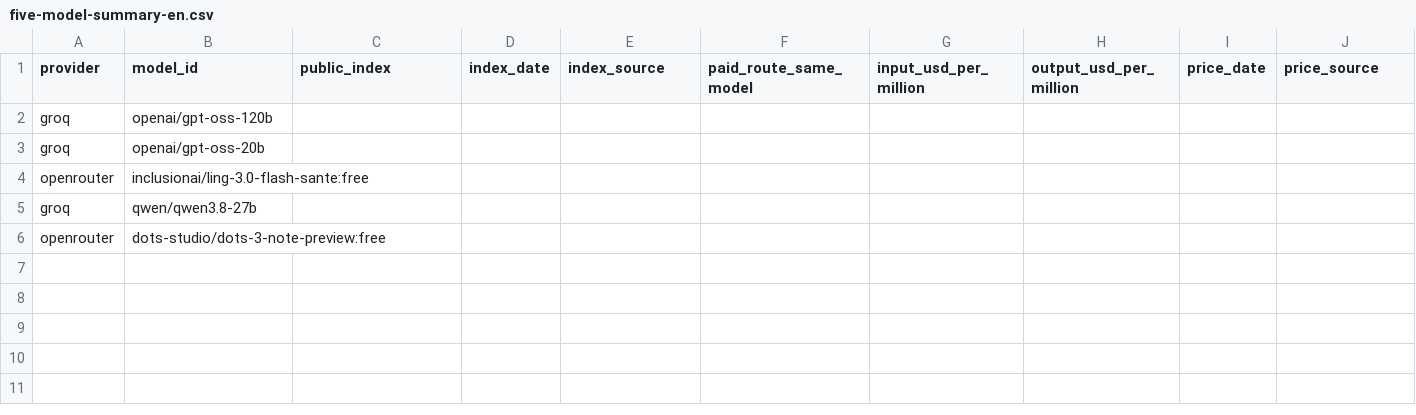
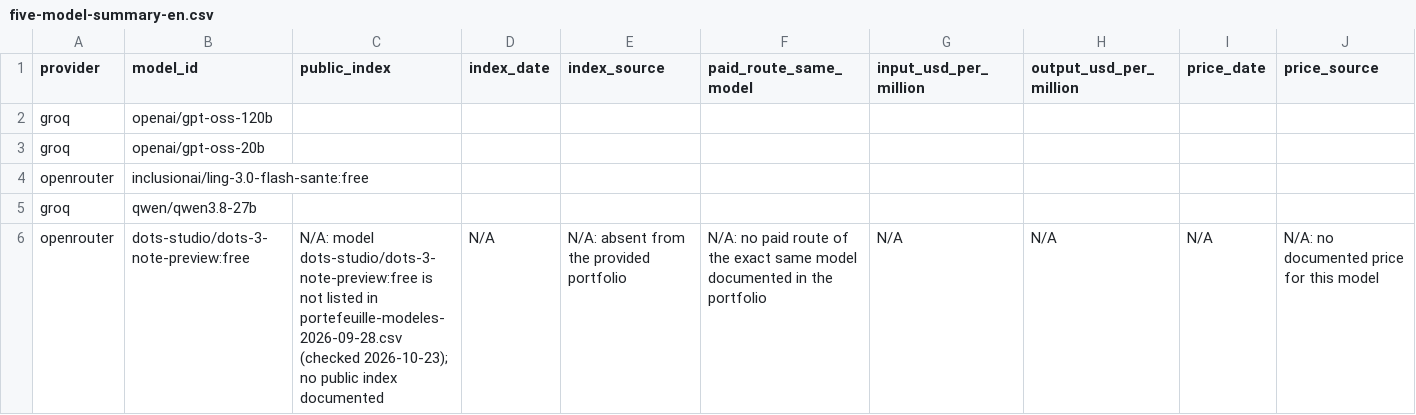
Before and after one commit to Sharankohli/next-generation-ai-td, a CSV file: five-model-summary-en.csv, drawn as a sheet; only a part is shown; the diff covers the shown part only; the diff names each change by its address in the sheet, - before the commit and + after, or states it on an @@ line.

Commit message:
TD1: Dots row in five-model summary

```diff
--- a/five-model-summary-en.csv
+++ b/five-model-summary-en.csv
-C6 (public_index): (empty)
+C6 (public_index): N/A: model dots-studio/dots-3-note-preview:free is not listed in portefeuille-modeles-2026-09-28.csv (checked 2026-10-23); no public index documented
-D6 (index_date): (empty)
+D6 (index_date): N/A
-E6 (index_source): (empty)
+E6 (index_source): N/A: absent from the provided portfolio
-F6 (paid_route_same_model): (empty)
+F6 (paid_route_same_model): N/A: no paid route of the exact same model documented in the portfolio
-G6 (input_usd_per_million): (empty)
+G6 (input_usd_per_million): N/A
-H6 (output_usd_per_million): (empty)
+H6 (output_usd_per_million): N/A
-I6 (price_date): (empty)
+I6 (price_date): N/A
-J6 (price_source): (empty)
+J6 (price_source): N/A: no documented price for this model
```
Also changed, not shown: 7 edited cells elsewhere in this file.
